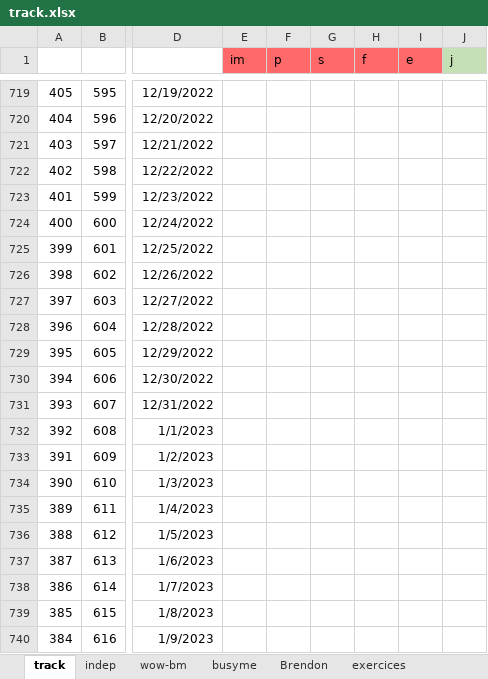
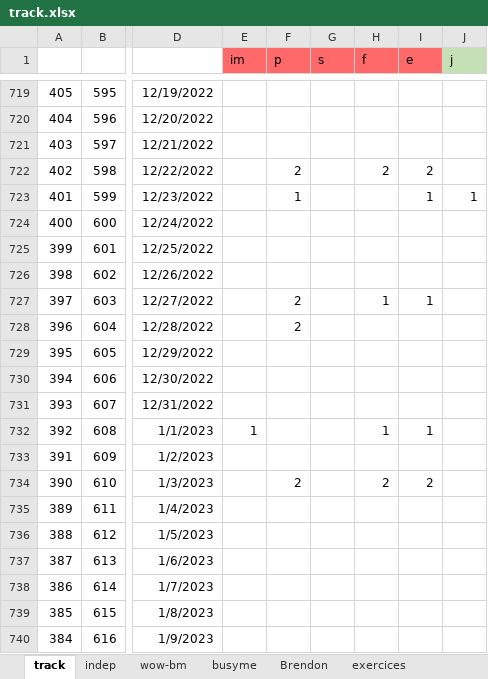
Before and after one commit to lenopgm/notes, an Excel workbook: track.xlsx, sheet track, drawn as a sheet; only a part is shown, gaps mark what is left out; values as stored, in another font and other column widths than the file's, no borders; the diff names each change by its address in the sheet, - before the commit and + after, or states it on an @@ line.

```diff
--- a/track.xlsx (sheet track)
+++ b/track.xlsx (sheet track)
-F722 (p): (empty)
+F722 (p): 2
-H722 (f): (empty)
+H722 (f): 2
-I722 (e): (empty)
+I722 (e): 2
-F723 (p): (empty)
+F723 (p): 1
-I723 (e): (empty)
+I723 (e): 1
-J723 (j): (empty)
+J723 (j): 1
-F727:F728 (p): (empty)
+F727:F728 (p): 2
-H727 (f): (empty)
+H727 (f): 1
-I727 (e): (empty)
+I727 (e): 1
-E732 (im): (empty)
+E732 (im): 1
-H732 (f): (empty)
+H732 (f): 1
-I732 (e): (empty)
+I732 (e): 1
-F734 (p): (empty)
+F734 (p): 2
-H734 (f): (empty)
+H734 (f): 2
-I734 (e): (empty)
+I734 (e): 2
```
Also changed, not shown: 1 other file.
